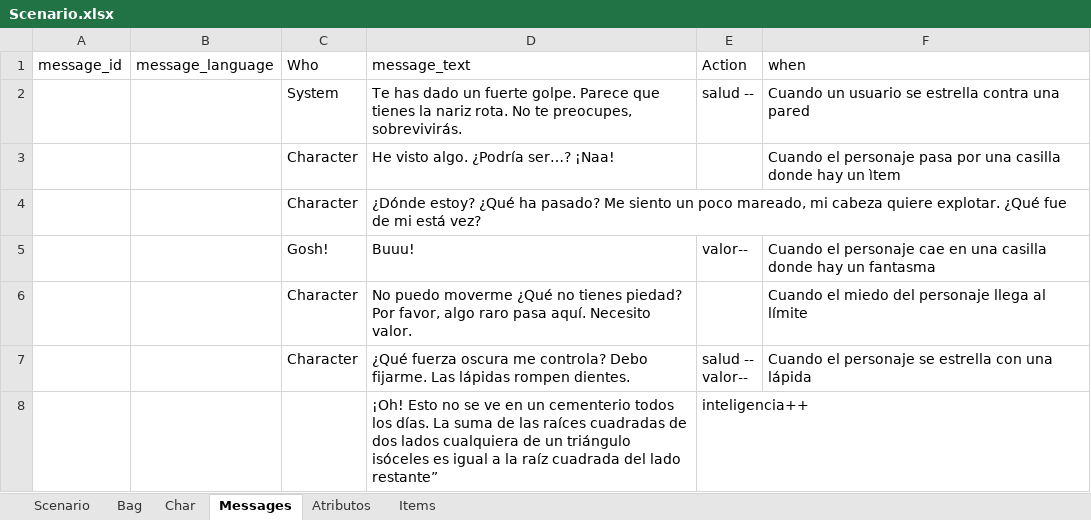
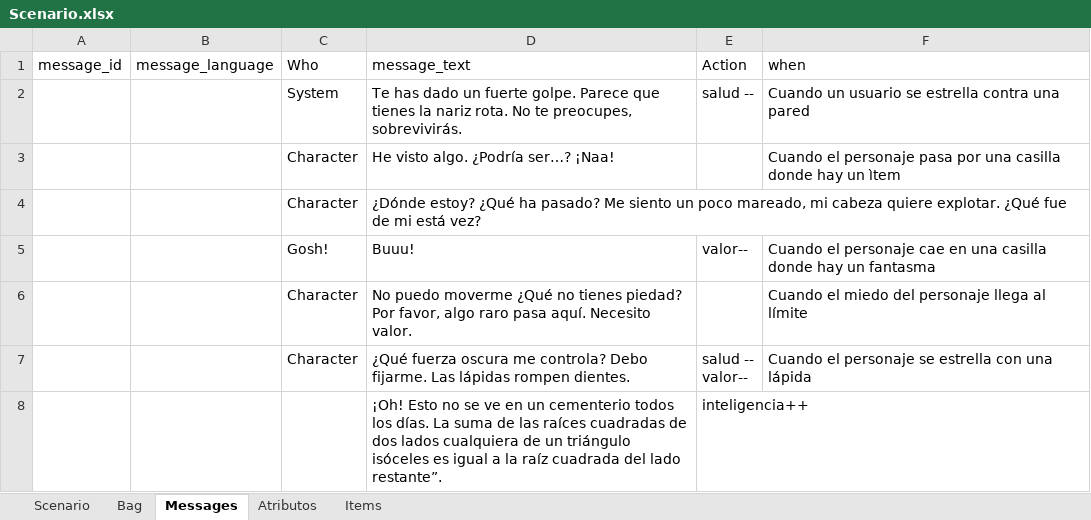
Before and after one commit to rockcor0/the-program-123-game, an Excel workbook: data/Scenario.xlsx, sheet Messages, drawn as a sheet; values as stored, in another font and other column widths than the file's, no borders; the diff names each change by its address in the sheet, - before the commit and + after, or states it on an @@ line.

```diff
--- a/data/Scenario.xlsx (sheet Messages)
+++ b/data/Scenario.xlsx (sheet Messages)
-sheet tab: Char
-D8 (message_text): …del lado restante”
+D8 (message_text): …del lado restante”.
```
Also changed, not shown: sheet Items, sheet Atributos, 5 other files.
